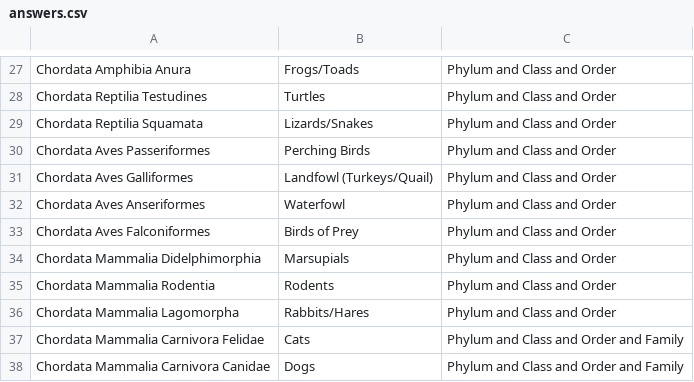
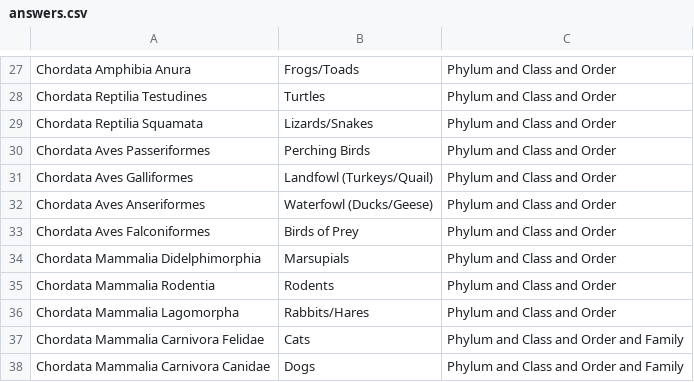
Before and after one commit to callisto-h/diversity-project-study-tool, a CSV file: answers.csv, drawn as a sheet; only a part is shown, gaps mark what is left out.

Commit message:
pre-set answers for tool

```diff
--- a/answers.csv
+++ b/answers.csv
@@ -31,3 +31,3 @@ Chordata Aves Passeriformes,Perching Birds,Phylum and Class and Order
 Chordata Aves Galliformes,Landfowl (Turkeys/Quail),Phylum and Class and Order
-Chordata Aves Anseriformes,Waterfowl,Phylum and Class and Order
+Chordata Aves Anseriformes,Waterfowl (Ducks/Geese),Phylum and Class and Order
 Chordata Aves Falconiformes,Birds of Prey,Phylum and Class and Order
```
